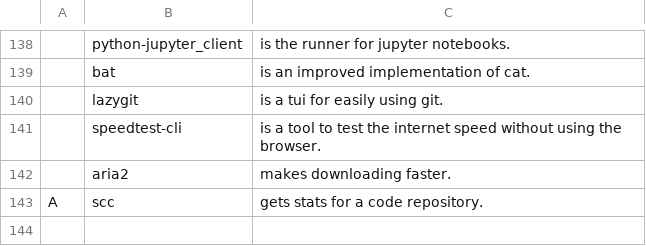
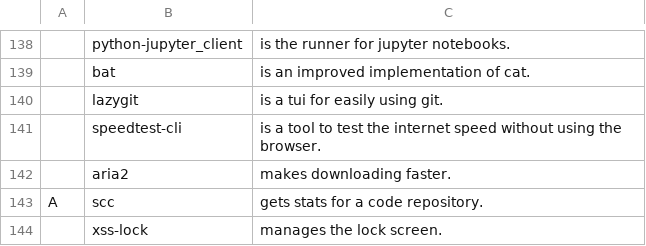
Before and after one commit to tiyn/larbs, a CSV file: resources/progs.csv, drawn as a sheet; only a part is shown, gaps mark what is left out; the diff names each change by its address in the sheet, - before the commit and + after, or states it on an @@ line.

Commit message:
progs: added lock screen manager

```diff
--- a/resources/progs.csv
+++ b/resources/progs.csv
+row 144:  | xss-lock | manages the lock screen.
```
